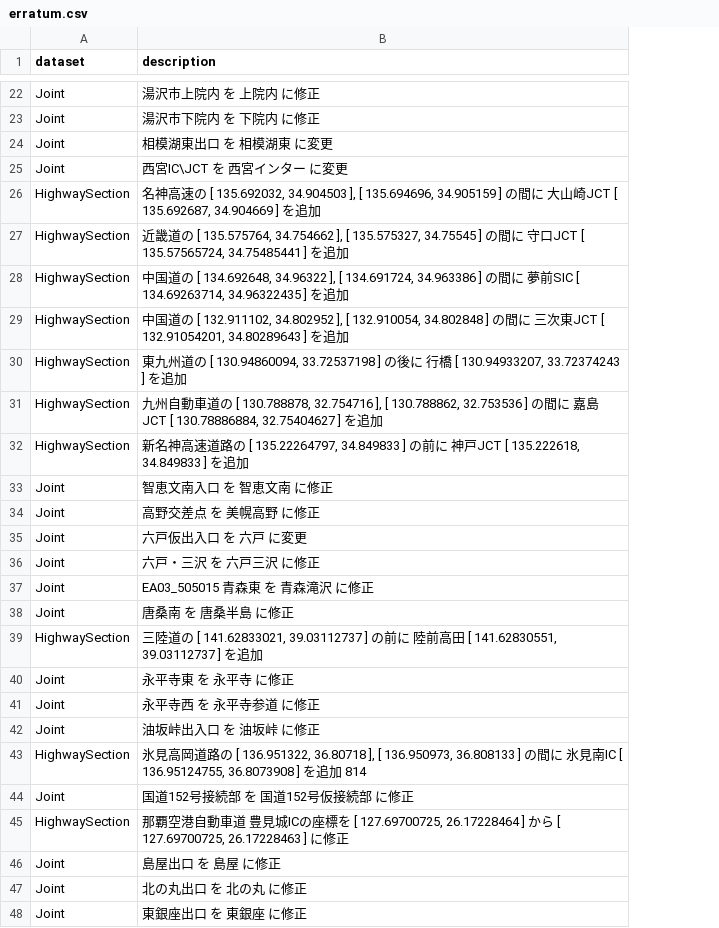
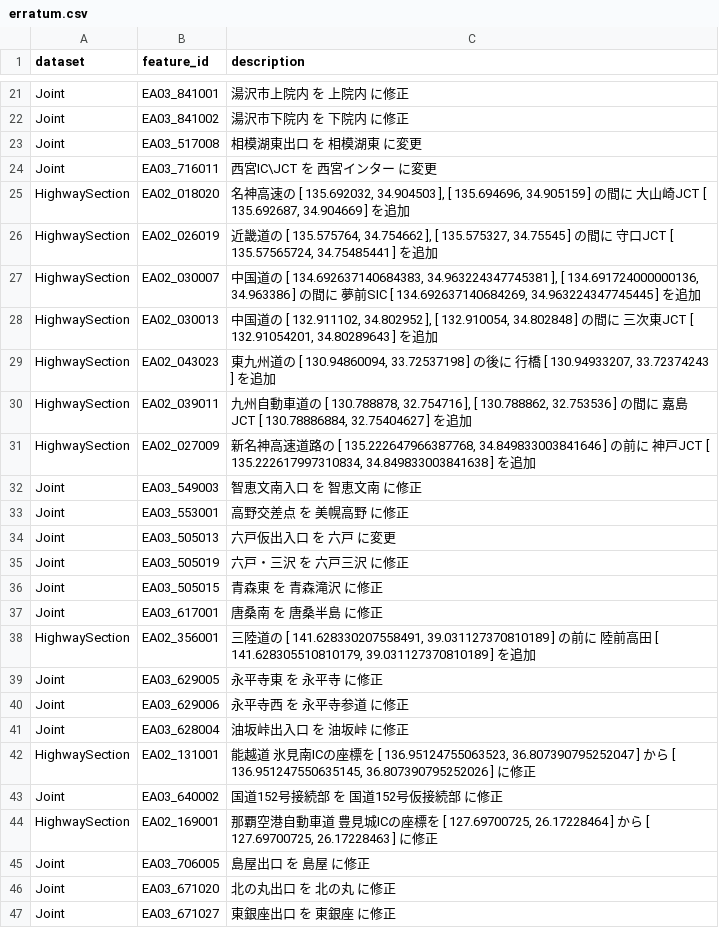
Before and after one commit to yH3PO4/HighwayOrderedDS, a CSV file: erratum.csv, drawn as a sheet; only a part is shown, gaps mark what is left out; addresses are those after the commit; the diff covers the shown part only; the diff names each change by its address in the sheet, - before the commit and + after, or states it on an @@ line.

```diff
--- a/erratum.csv
+++ b/erratum.csv
+column B (feature_id), rows 21-47: EA03_841001 | EA03_841002 | EA03_517008 | EA03_716011 | EA02_018020 | EA02_026019 | EA02_030007 | EA02_030013 | EA02_043023 | EA02_039011 | EA02_027009 | EA03_549003 | EA03_553001 | EA03_505013 | EA03_505019 | EA03_505015 | EA03_617001 | EA02_356001 | EA03_629005 | EA03_629006 | EA03_628004 | EA02_131001 | EA03_640002 | EA02_169001 | EA03_706005 | EA03_671020 | EA03_671027
-C27 (description): …[ 134.692648, 34.96322 ], [ 134.691724, 34.963386 ] の間に 夢前SIC [ 134.69263714, 34.96322435 ] を…
+C27 (description): …[ 134.692637140684383, 34.963224347745381 ], [ 134.691724000000136, 34.963386 ] の間に 夢前SIC [ 134.692637140684269, 34.963224347745445 ] を…
-C31 (description): …[ 135.22264797, 34.849833 ] の前に 神戸JCT [ 135.222618, 34.849833 ] を…
+C31 (description): …[ 135.222647966387768, 34.849833003841646 ] の前に 神戸JCT [ 135.222617997310834, 34.849833003841638 ] を…
-C36 (description): EA03_505015 青森東 を 青森滝沢 に修正
+C36 (description): 青森東 を 青森滝沢 に修正
-C38 (description): …[ 141.62833021, 39.03112737 ] の前に 陸前高田 [ 141.62830551, 39.03112737 ] を…
+C38 (description): …[ 141.628330207558491, 39.031127370810189 ] の前に 陸前高田 [ 141.628305510810179, 39.031127370810189 ] を…
-C42 (description): 氷見高岡道路の [ 136.951322, 36.80718 ], [ 136.950973, 36.808133 ] の間に 氷見南IC [ 136.95124755, 36.8073908 ] を追加 814
+C42 (description): 能越道 氷見南ICの座標を [ 136.95124755063523, 36.807390795252047 ] から [ 136.951247550635145, 36.807390795252026 ] に修正
```
Also changed, not shown: 1 added row, 1 removed row and 8 edited cells elsewhere in this file, 2 other files.
